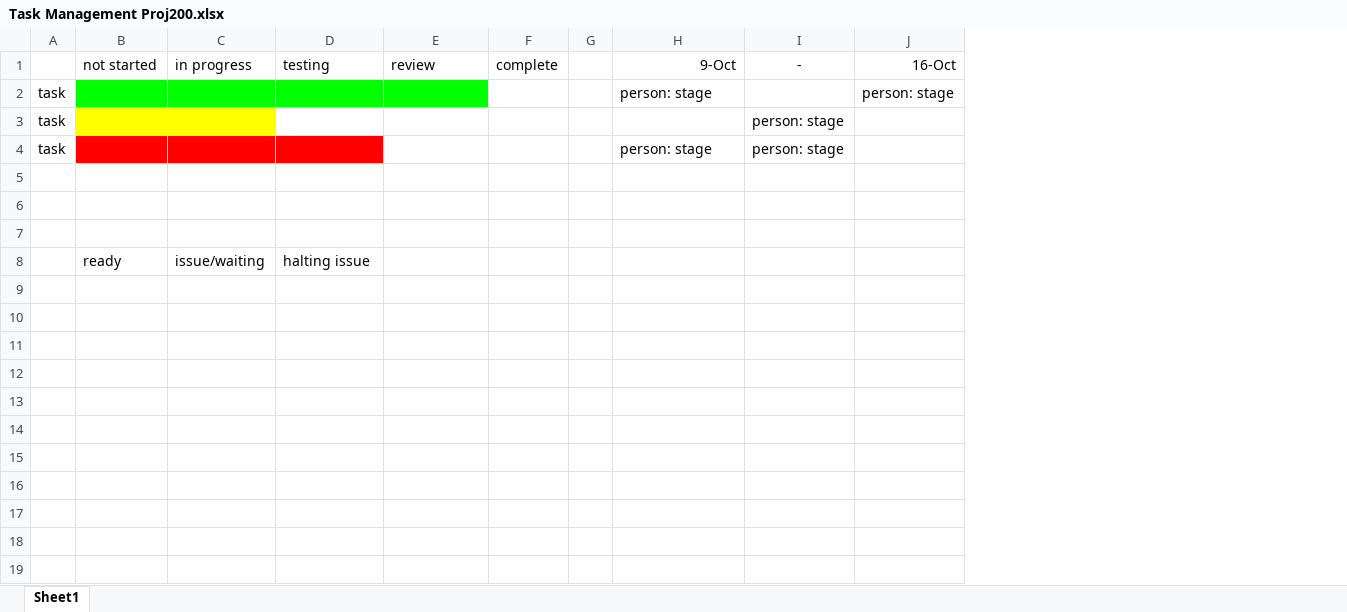
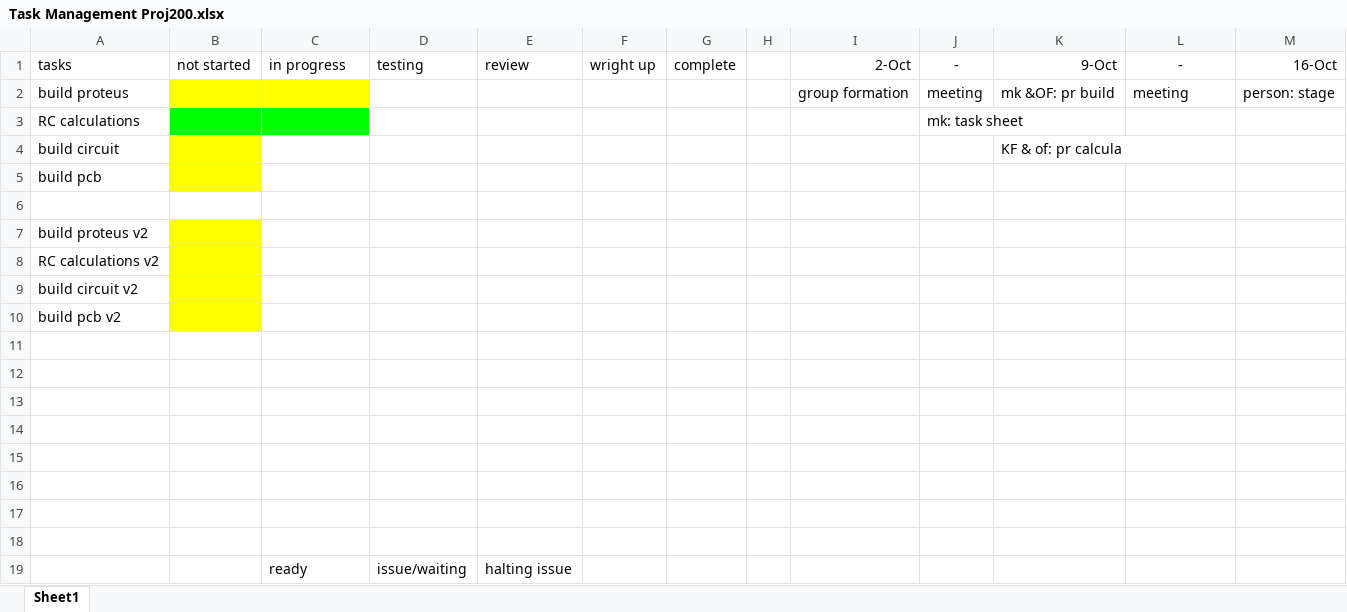
Before and after one commit to fiddyowen/PROJ200-group-M, an Excel workbook: Task Management Proj200.xlsx, sheet Sheet1, drawn as a sheet; values as stored, in another font and other column widths than the file's, no borders; removed rows and columns are numbered as before the commit, all else as after; the diff names each change by its address in the sheet, - before the commit and + after, or states it on an @@ line.

Commit message:
meeting 2

```diff
--- a/Task Management Proj200.xlsx (sheet Sheet1)
+++ b/Task Management Proj200.xlsx (sheet Sheet1)
-column A, row 4: task
+column A (tasks), row 3: RC calculations; rows 5-8: build pcb |  | build proteus v2 | RC calculations v2
+column F (wright up), empty
+column I (2-Oct), empty
+column J (-), row 3: mk: task sheet
-row 2: task |  |  |  |  |  |  | person: stage |  | person: stage
-row 3: task |  |  |  |  |  |  |  | person: stage
+row 2: build proteus |  |  |  |  |  |  |  | group formation | meeting | mk &OF: pr build | meeting | person: stage
-B3:C3 fill: #FF0000
+B3:C3 fill: #00FF00
-D3 fill: #FF0000
+D3 fill: none
-K3 (9-Oct): person: stage
+K3 (9-Oct): (empty)
-L3 (-): person: stage
+L3 (-): (empty)
+row 4: build circuit |  |  |  |  |  |  |  |  |  | KF & of: pr calcula
-B5 fill: none
+B5 fill: #FFFF00
-B7:B8 fill: none
+B7:B8 fill: #FFFF00
-B8 (not started): ready
+B8 (not started): (empty)
-C8 (in progress): issue/waiting
+C8 (in progress): (empty)
-D8 (testing): halting issue
+D8 (testing): (empty)
+row 9: build circuit v2
+row 10: build pcb v2
+row 11: (empty)
+row 12: (empty)
+row 13: (empty)
+row 14: (empty)
+row 15: (empty)
+row 16: (empty)
+row 17: (empty)
+row 18: (empty)
+row 19:  |  | ready | issue/waiting | halting issue
```
